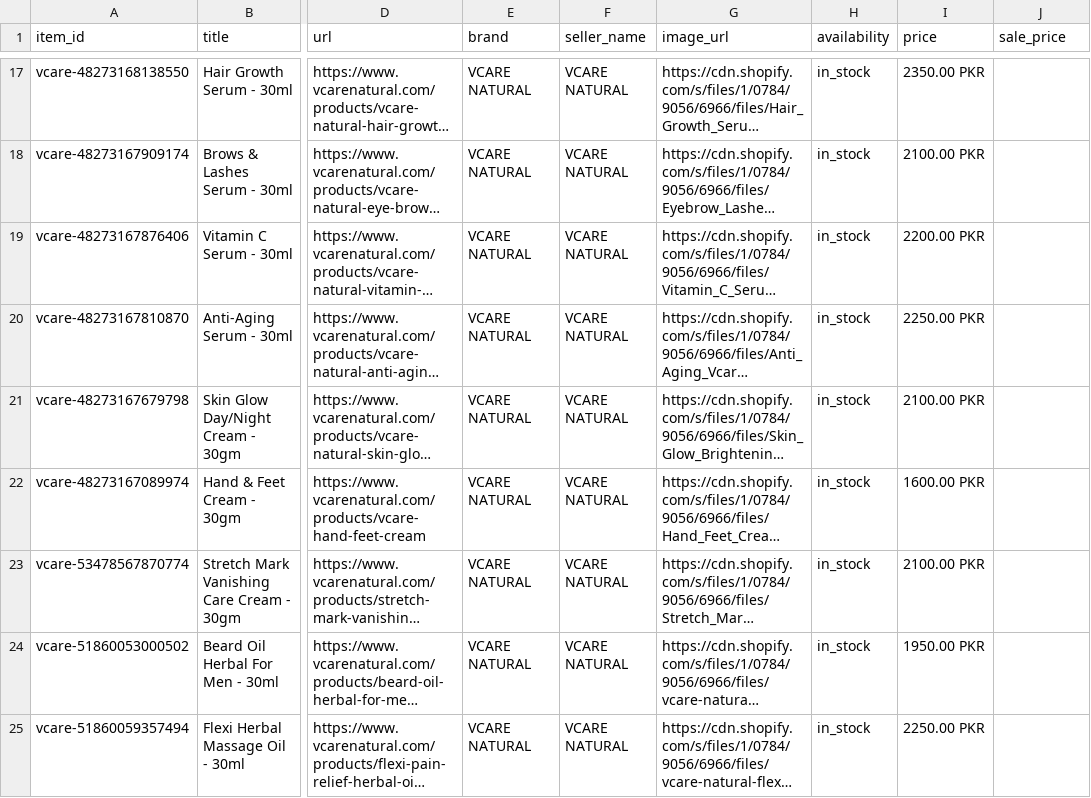
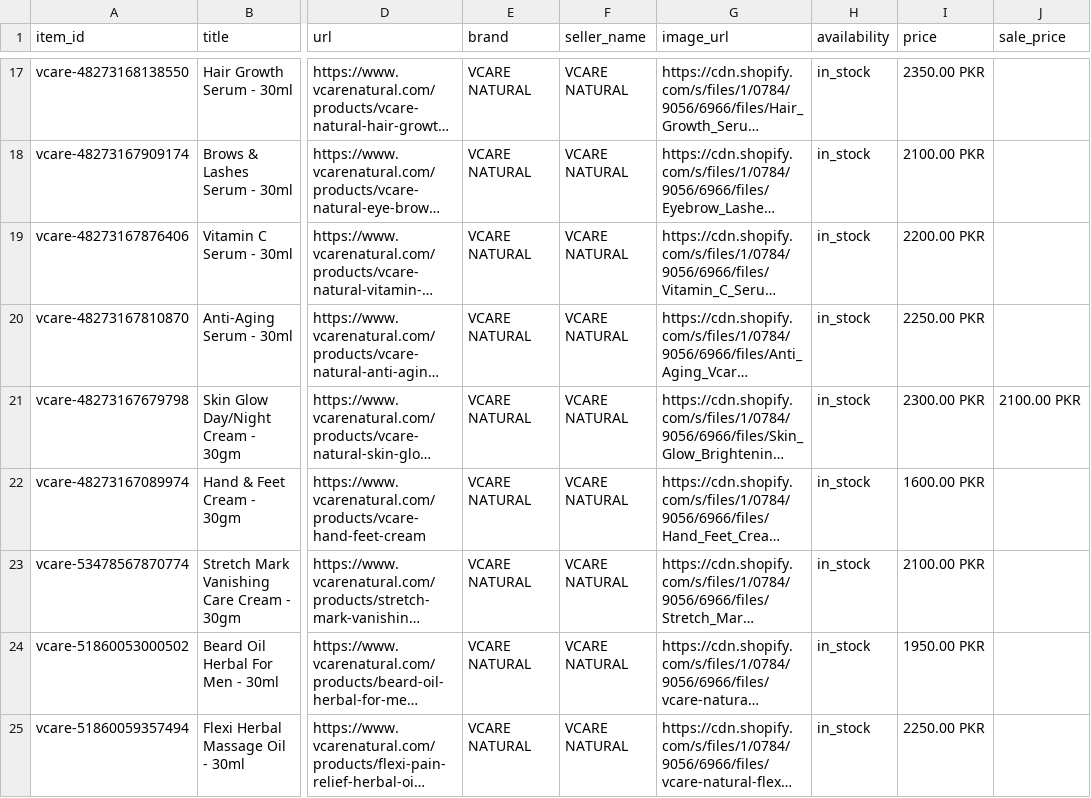
Before and after one commit to digitalturn/vcare-ai-chat, a CSV file: feeds/chatgpt/vcare-natural-products.csv, drawn as a sheet; only a part is shown, gaps mark what is left out; long unchanged cells end in …; the diff covers the shown part only; the diff names each change by its address in the sheet, - before the commit and + after, or states it on an @@ line.

Commit message:
Sync eligible VCARE products from Shopify with www domain and PKR prices

```diff
--- a/feeds/chatgpt/vcare-natural-products.csv
+++ b/feeds/chatgpt/vcare-natural-products.csv
-I21 (price): 2100.00 PKR
+I21 (price): 2300.00 PKR
-J21 (sale_price): (empty)
+J21 (sale_price): 2100.00 PKR
```
Also changed, not shown: 2 removed rows elsewhere in this file.
